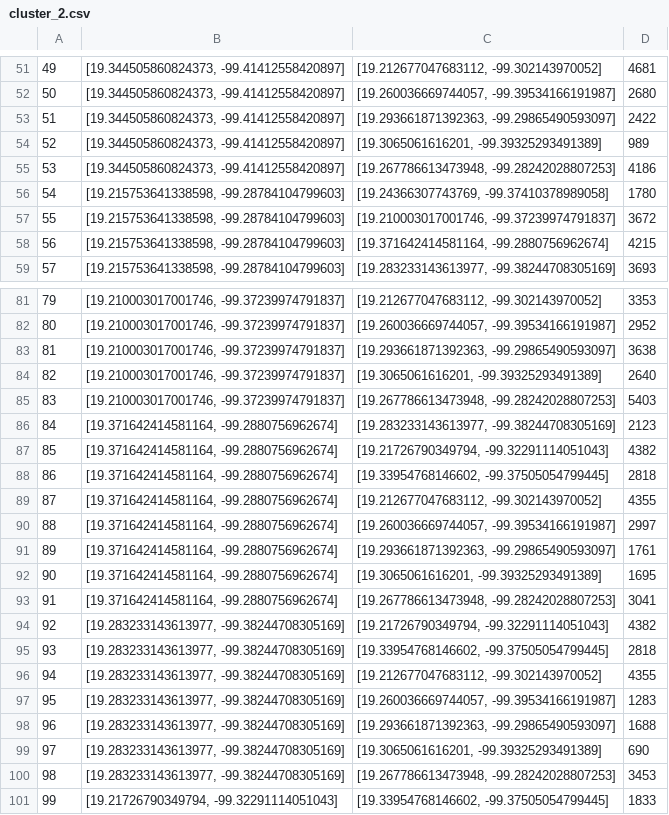
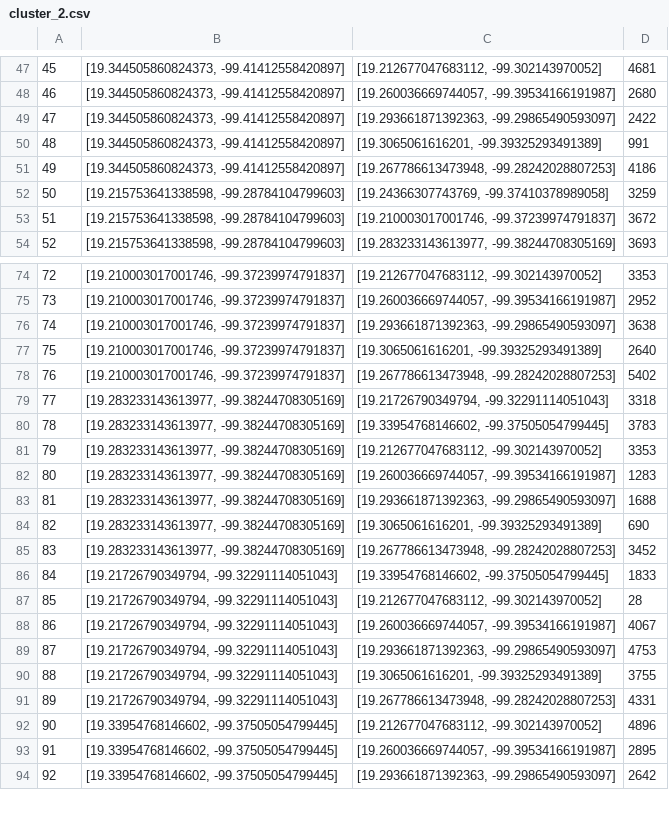
Before and after one commit to rfigueror1/route_optimization_kruskal_maps, a CSV file: cluster_2.csv, drawn as a sheet; only a part is shown, gaps mark what is left out; the shorter side is filled out with more unchanged rows; removed rows and columns are numbered as before the commit, all else as after; the diff covers the shown part only; the diff names each change by its address in the sheet, - before the commit and + after, or states it on an @@ line.

```diff
--- a/cluster_2.csv
+++ b/cluster_2.csv
@@ column A renumbered from row 16 down @@
-D50: 989
+D50: 991
-D52: 1780
+D52: 3259
-row 58: 56 | [19.215753641338598, -99.28784104799603] | [19.371642414581164, -99.2880756962674] | 4215
-D78: 5403
+D78: 5402
-row 86: 84 | [19.371642414581164, -99.2880756962674] | [19.283233143613977, -99.38244708305169] | 2123
-row 87: 85 | [19.371642414581164, -99.2880756962674] | [19.21726790349794, -99.32291114051043] | 4382
-row 88: 86 | [19.371642414581164, -99.2880756962674] | [19.33954768146602, -99.37505054799445] | 2818
-row 89: 87 | [19.371642414581164, -99.2880756962674] | [19.212677047683112, -99.302143970052] | 4355
-row 90: 88 | [19.371642414581164, -99.2880756962674] | [19.260036669744057, -99.39534166191987] | 2997
-row 91: 89 | [19.371642414581164, -99.2880756962674] | [19.293661871392363, -99.29865490593097] | 1761
-row 92: 90 | [19.371642414581164, -99.2880756962674] | [19.3065061616201, -99.39325293491389] | 1695
-row 93: 91 | [19.371642414581164, -99.2880756962674] | [19.267786613473948, -99.28242028807253] | 3041
-D79: 4382
+D79: 3318
-D80: 2818
+D80: 3783
-D81: 4355
+D81: 3353
-D85: 3453
+D85: 3452
```
Also changed, not shown: 14 added rows, 20 removed rows and 19 edited cells elsewhere in this file, cluster_0.csv, cluster_4.csv, 11 other files.
